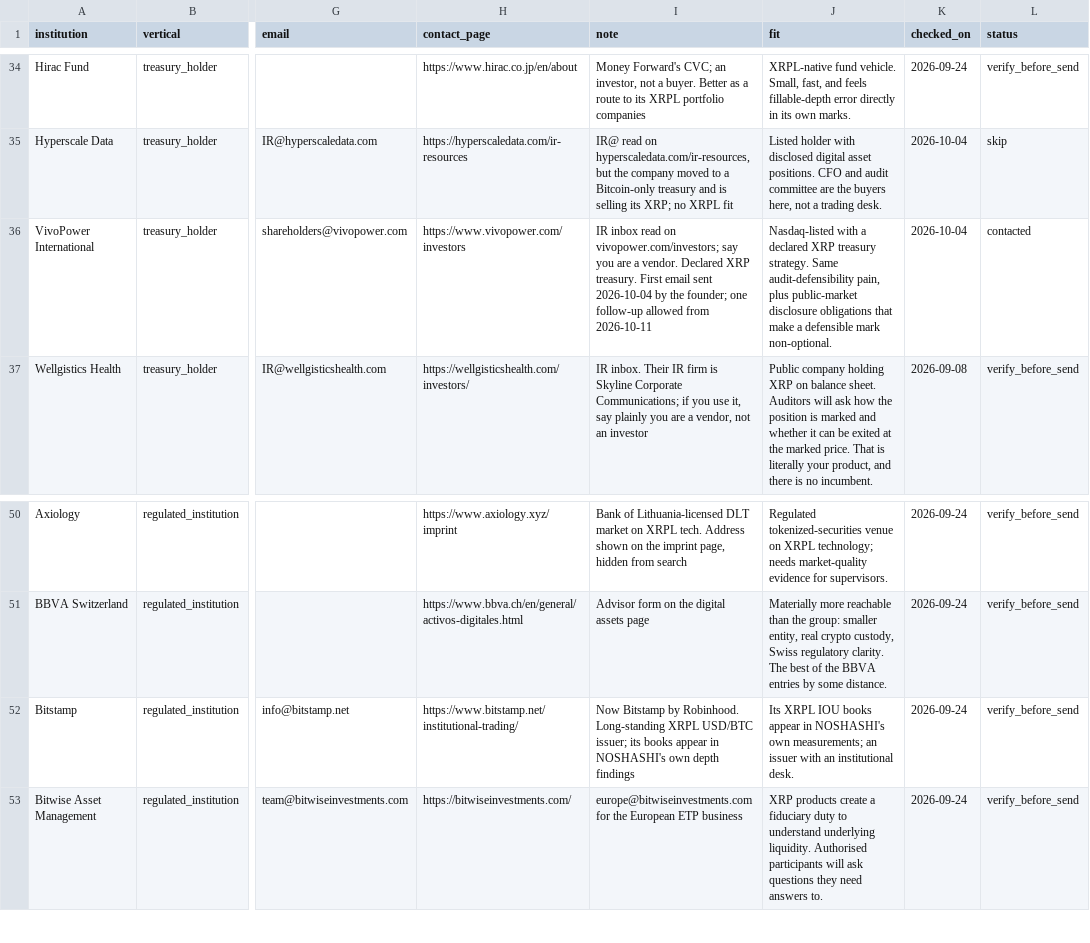
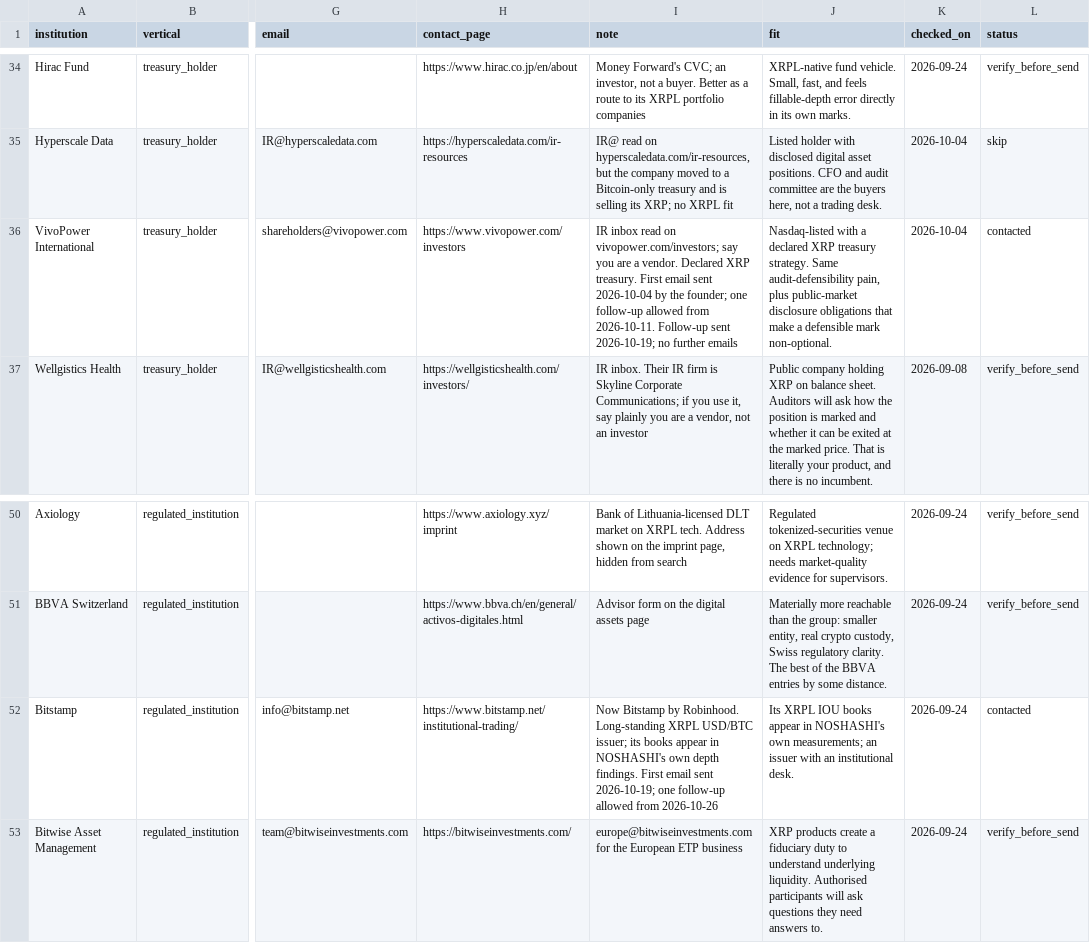
Before and after one commit to Ignosha/noshashi, a CSV file: outreach/contacts.csv, drawn as a sheet; only a part is shown, gaps mark what is left out; the diff covers the shown part only; the diff names each change by its address in the sheet, - before the commit and + after, or states it on an @@ line.

```diff
--- a/outreach/contacts.csv
+++ b/outreach/contacts.csv
-I36 (note): …allowed from 2026-10-11
+I36 (note): …allowed from 2026-10-11. Follow-up sent 2026-10-19; no further emails
-I52 (note): …own depth findings
+I52 (note): …own depth findings. First email sent 2026-10-19; one follow-up allowed from 2026-10-26
-L52 (status): verify_before_send
+L52 (status): contacted
```
Also changed, not shown: 11 edited cells elsewhere in this file.
